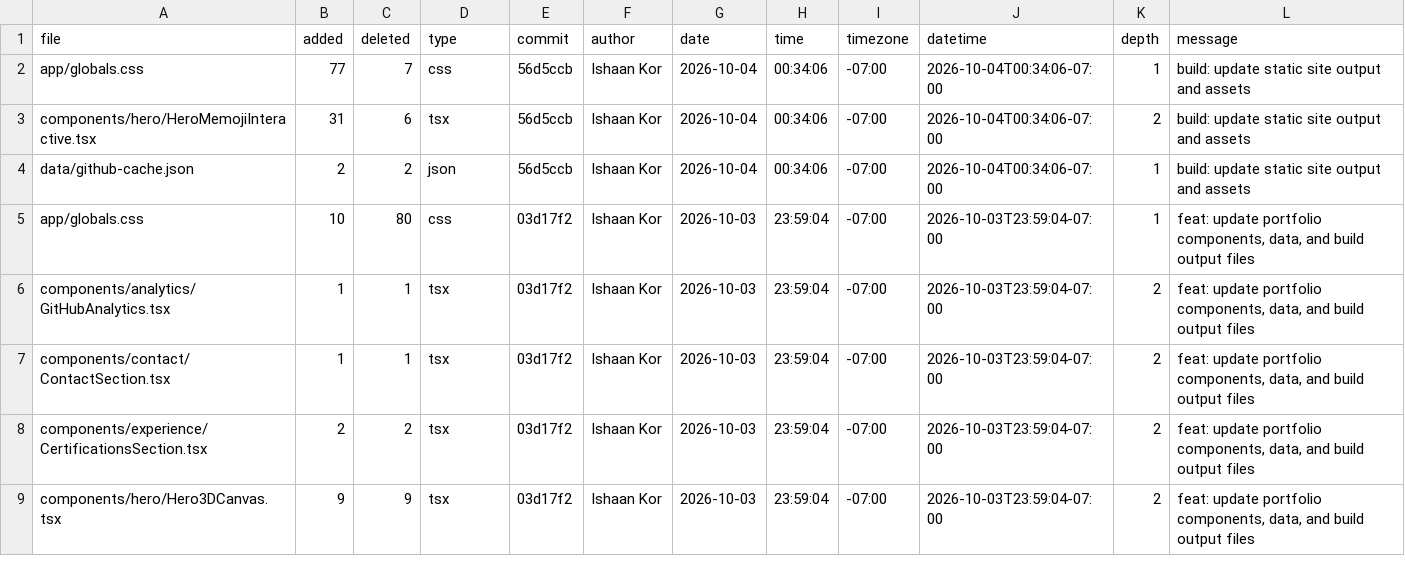
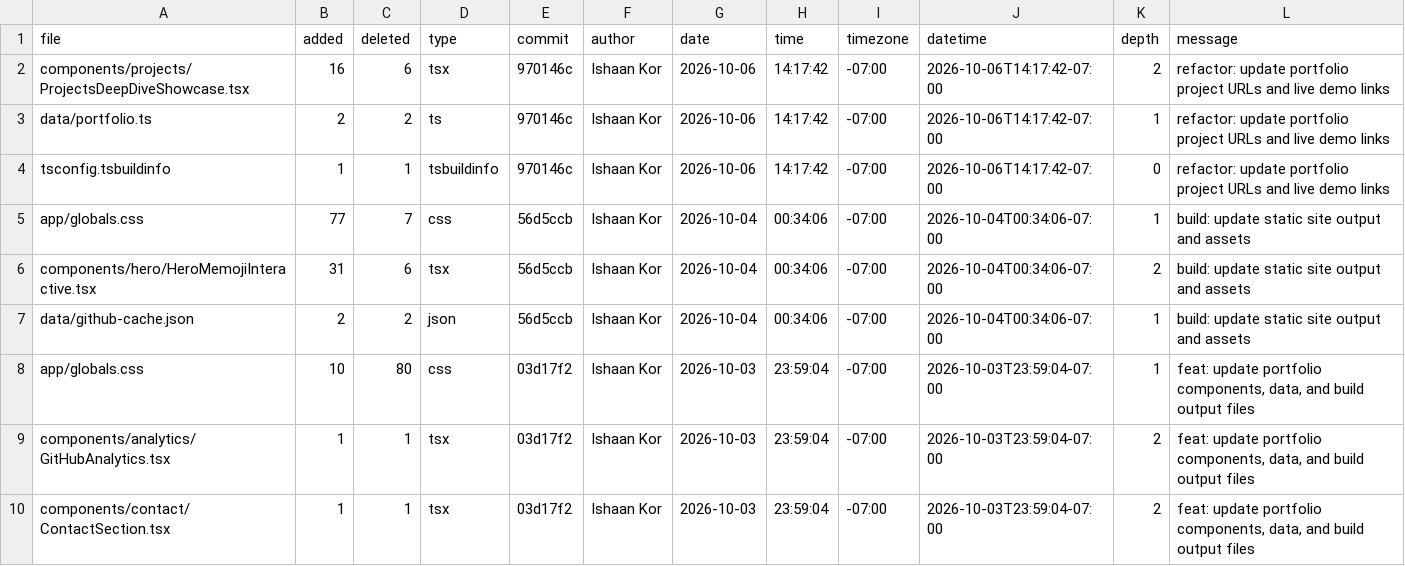
Before and after one commit to ishaankor/my-data-science-portfolio, a CSV file: meta/loc.csv, drawn as a sheet; only a part is shown; the shorter side is filled out with more unchanged rows; the diff names each change by its address in the sheet, - before the commit and + after, or states it on an @@ line.

```diff
--- a/meta/loc.csv
+++ b/meta/loc.csv
+row 2: components/projects/ProjectsDeepDiveShowcase.tsx | 16 | 6 | tsx | 970146c | Ishaan Kor | 2026-10-06 | 14:17:42 | -07:00 | 2026-10-06T14:17:42-07:00 | 2 | refactor: update portfolio project URLs and live demo links
+row 3: data/portfolio.ts | 2 | 2 | ts | 970146c | Ishaan Kor | 2026-10-06 | 14:17:42 | -07:00 | 2026-10-06T14:17:42-07:00 | 1 | refactor: update portfolio project URLs and live demo links
+row 4: tsconfig.tsbuildinfo | 1 | 1 | tsbuildinfo | 970146c | Ishaan Kor | 2026-10-06 | 14:17:42 | -07:00 | 2026-10-06T14:17:42-07:00 | 0 | refactor: update portfolio project URLs and live demo links
```
Also changed, not shown: public/loc.csv, 1 other file.
